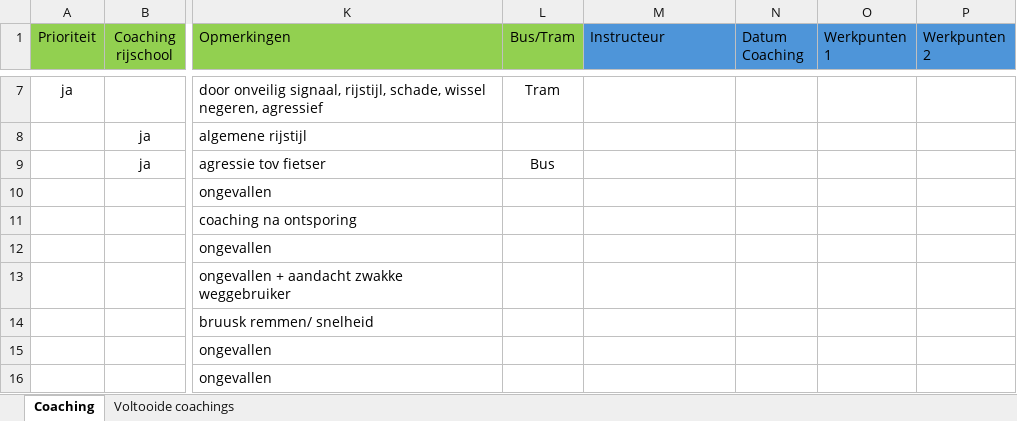
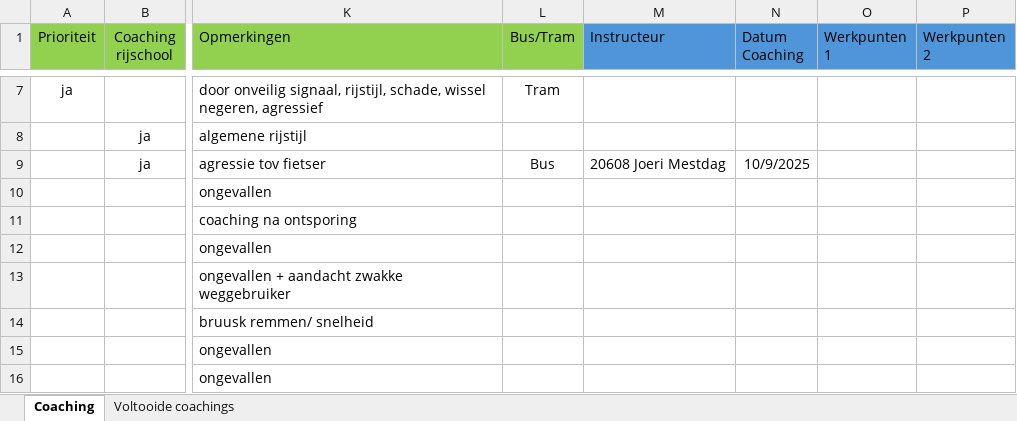
Before and after one commit to Stoffels84/schade, an Excel workbook: Coachingslijst.xlsx, sheet Coaching, drawn as a sheet; only a part is shown, gaps mark what is left out; values as stored, in another font and other column widths than the file's, no borders; conditional formats and table styles not drawn; the diff names each change by its address in the sheet, - before the commit and + after, or states it on an @@ line.

Commit message:
auto: update vanuit Teams

```diff
--- a/Coachingslijst.xlsx (sheet Coaching)
+++ b/Coachingslijst.xlsx (sheet Coaching)
-M9 (Instructeur): (empty)
+M9 (Instructeur): 20608 Joeri Mestdag
-N9 (Datum Coaching): (empty)
+N9 (Datum Coaching): 10/9/2025
```
